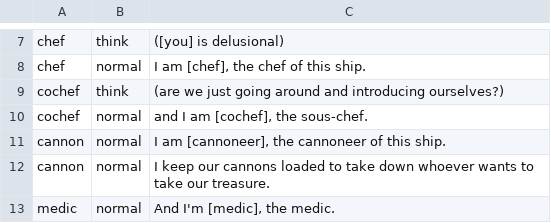
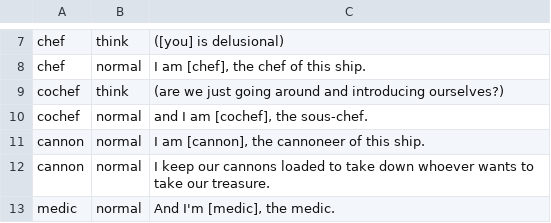
Before and after one commit to Lochi-dot-JPEG/crux, a CSV file: dialogue/intro.csv, drawn as a sheet; only a part is shown, gaps mark what is left out; the diff covers the shown part only.

```diff
--- a/dialogue/intro.csv
+++ b/dialogue/intro.csv
@@ -10,3 +10,3 @@ cochef,think,(are we just going around and introducing ourselves?)
 cochef,normal,and I am [cochef]‚ the sous-chef.
-cannon,normal,I am [cannoneer]‚ the cannoneer of this ship.
+cannon,normal,I am [cannon]‚ the cannoneer of this ship.
 cannon,normal,I keep our cannons loaded to take down whoever wants to take our treasure.
```
Also changed, not shown: 4 added rows and 7 edited cells elsewhere in this file, 1 other file.
